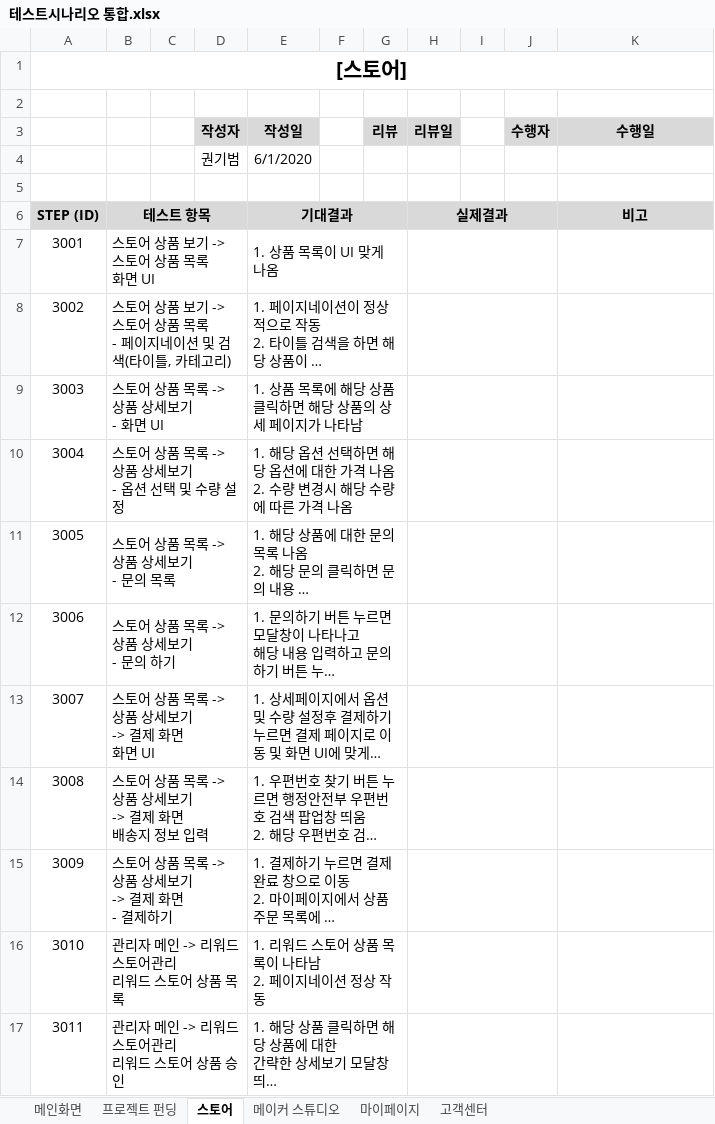
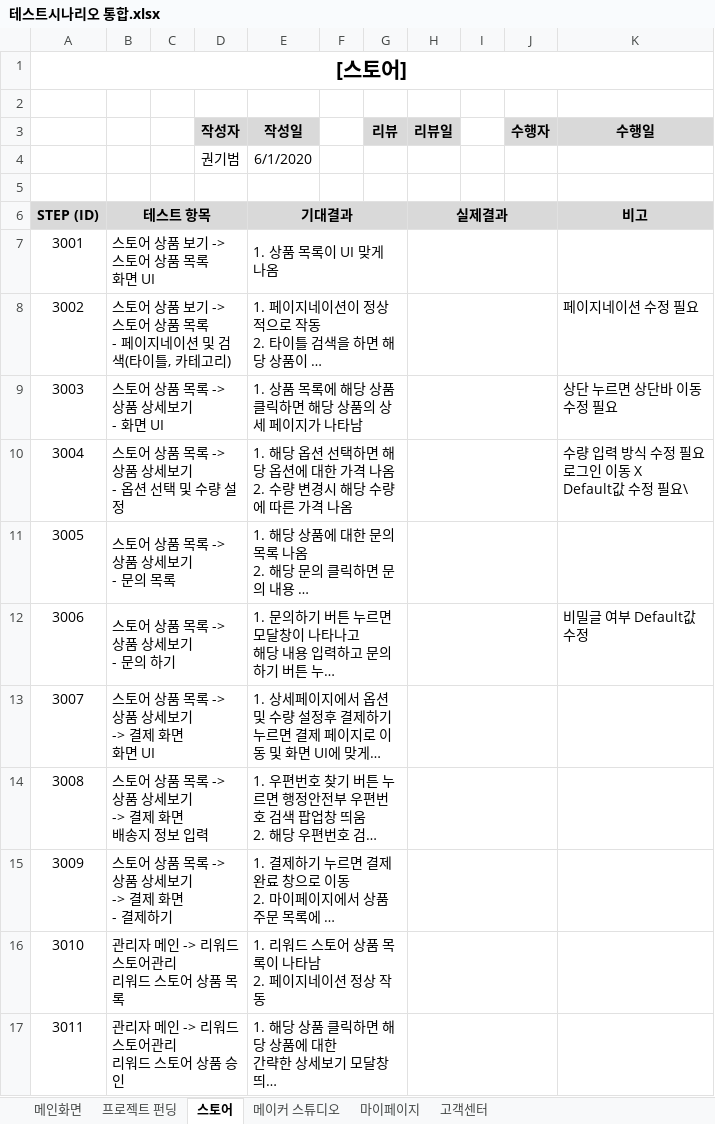
Before and after one commit to hhsw07/ezen-academy-projects, an Excel workbook: 5. 테스트 시나리오/테스트시나리오 통합.xlsx, sheet 스토어, drawn as a sheet; long unchanged cells end in …; values as stored, in another font and other column widths than the file's, no borders; ↵ is a line break in a cell; the diff names each change by its address in the sheet, - before the commit and + after, or states it on an @@ line.

```diff
--- a/5. 테스트 시나리오/테스트시나리오 통합.xlsx (sheet 스토어)
+++ b/5. 테스트 시나리오/테스트시나리오 통합.xlsx (sheet 스토어)
-K8 (수행일): (empty)
+K8 (수행일): 페이지네이션 수정 필요
-K9 (수행일): (empty)
+K9 (수행일): 상단 누르면 상단바 이동 ↵ 수정 필요
-K10 (수행일): (empty)
+K10 (수행일): 수량 입력 방식 수정 필요 ↵ 로그인 이동 X ↵ Default값 수정 필요\
-K12 (수행일): (empty)
+K12 (수행일): 비밀글 여부 Default값 ↵ 수정
```
Also changed, not shown: sheet 메이커 스튜디오, sheet 고객센터, sheet 마이페이지, sheet 메인화면.
